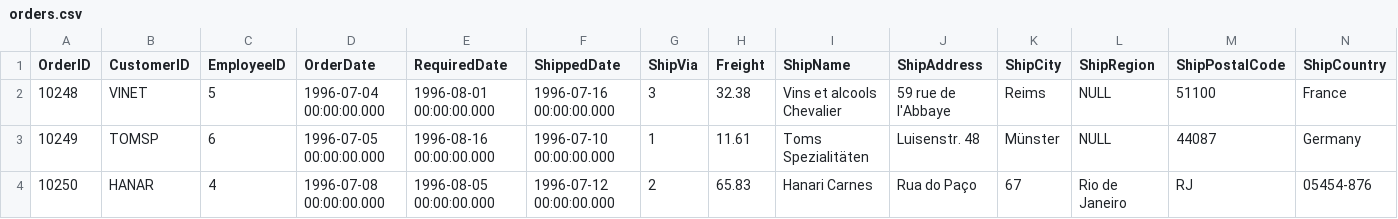
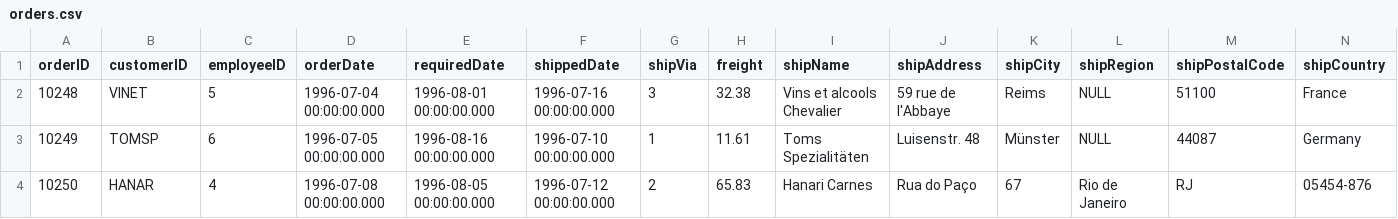
Before and after one commit to neo4j-contrib/northwind-neo4j, a CSV file: data/orders.csv, drawn as a sheet; only a part is shown; the diff names each change by its address in the sheet, - before the commit and + after, or states it on an @@ line.

```diff
--- a/data/orders.csv
+++ b/data/orders.csv
-A1: OrderID
+A1: orderID
-B1: CustomerID
+B1: customerID
-C1: EmployeeID
+C1: employeeID
-D1: OrderDate
+D1: orderDate
-E1: RequiredDate
+E1: requiredDate
-F1: ShippedDate
+F1: shippedDate
-G1: ShipVia
+G1: shipVia
-H1: Freight
+H1: freight
-I1: ShipName
+I1: shipName
-J1: ShipAddress
+J1: shipAddress
-K1: ShipCity
+K1: shipCity
-L1: ShipRegion
+L1: shipRegion
-M1: ShipPostalCode
+M1: shipPostalCode
-N1: ShipCountry
+N1: shipCountry
```
Also changed, not shown: data/customers.csv, data/employee-territories.csv, 8 other files.
